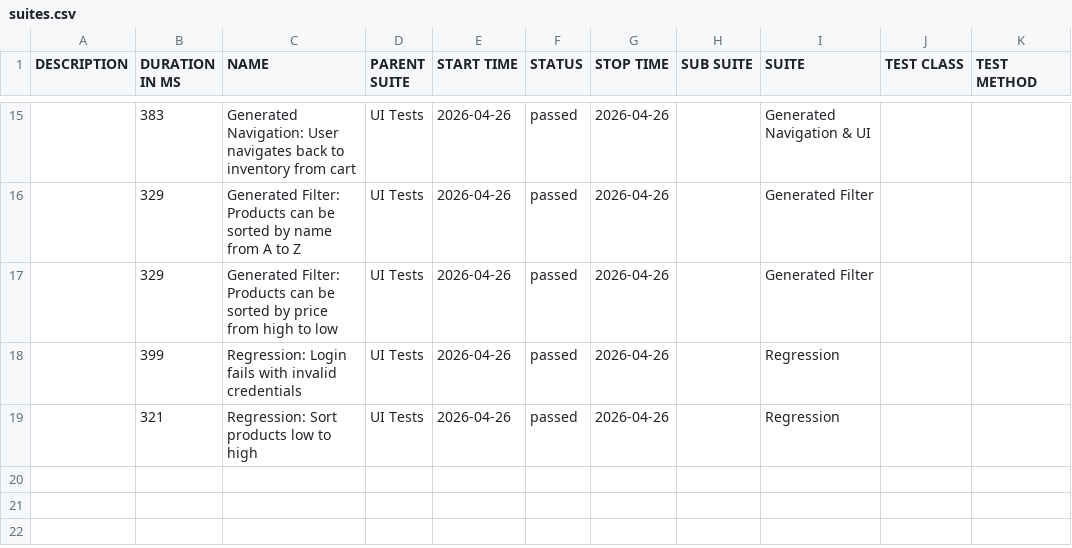
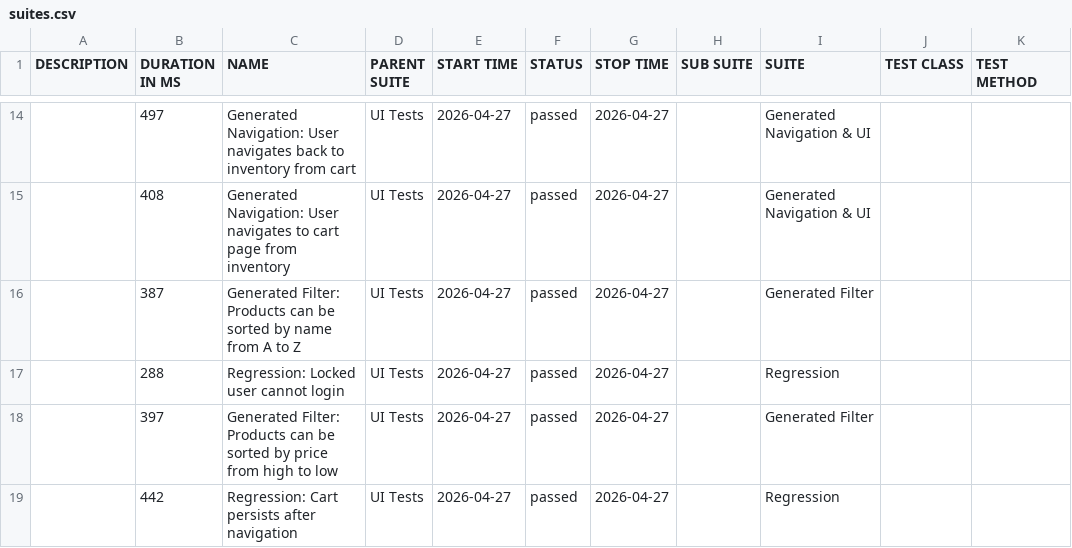
Before and after one commit to dinasagal/python-qa-framework2, a CSV file: data/suites.csv, drawn as a sheet; only a part is shown, gaps mark what is left out; the diff covers the shown part only.

```diff
--- a/data/suites.csv
+++ b/data/suites.csv
@@ -15,5 +14,6 @@
-"","383","Generated Navigation: User navigates back to inventory from cart","UI Tests","2026-04-26","passed","2026-04-26","","Generated Navigation & UI","",""
-"","329","Generated Filter: Products can be sorted by name from A to Z","UI Tests","2026-04-26","passed","2026-04-26","","Generated Filter","",""
-"","329","Generated Filter: Products can be sorted by price from high to low","UI Tests","2026-04-26","passed","2026-04-26","","Generated Filter","",""
-"","399","Regression: Login fails with invalid credentials","UI Tests","2026-04-26","passed","2026-04-26","","Regression","",""
-"","321","Regression: Sort products low to high","UI Tests","2026-04-26","passed","2026-04-26","","Regression","",""
+"","497","Generated Navigation: User navigates back to inventory from cart","UI Tests","2026-04-27","passed","2026-04-27","","Generated Navigation & UI","",""
+"","408","Generated Navigation: User navigates to cart page from inventory","UI Tests","2026-04-27","passed","2026-04-27","","Generated Navigation & UI","",""
+"","387","Generated Filter: Products can be sorted by name from A to Z","UI Tests","2026-04-27","passed","2026-04-27","","Generated Filter","",""
+"","288","Regression: Locked user cannot login","UI Tests","2026-04-27","passed","2026-04-27","","Regression","",""
+"","397","Generated Filter: Products can be sorted by price from high to low","UI Tests","2026-04-27","passed","2026-04-27","","Generated Filter","",""
+"","442","Regression: Cart persists after navigation","UI Tests","2026-04-27","passed","2026-04-27","","Regression","",""
```
Also changed, not shown: 5 added rows, 6 removed rows and 25 edited cells elsewhere in this file, 32 other files.
